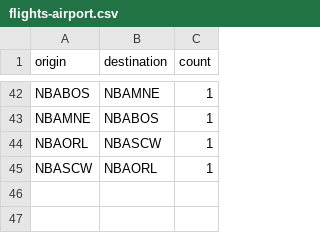
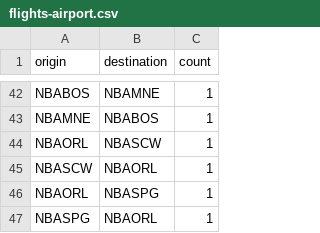
Before and after one commit to mnguyen26/mnguyen26.github.io, a CSV file: flights-airport.csv, drawn as a sheet; only a part is shown, gaps mark what is left out; the diff names each change by its address in the sheet, - before the commit and + after, or states it on an @@ line.

```diff
--- a/flights-airport.csv
+++ b/flights-airport.csv
+row 46: NBAORL | NBASPG | 1
+row 47: NBASPG | NBAORL | 1
```
